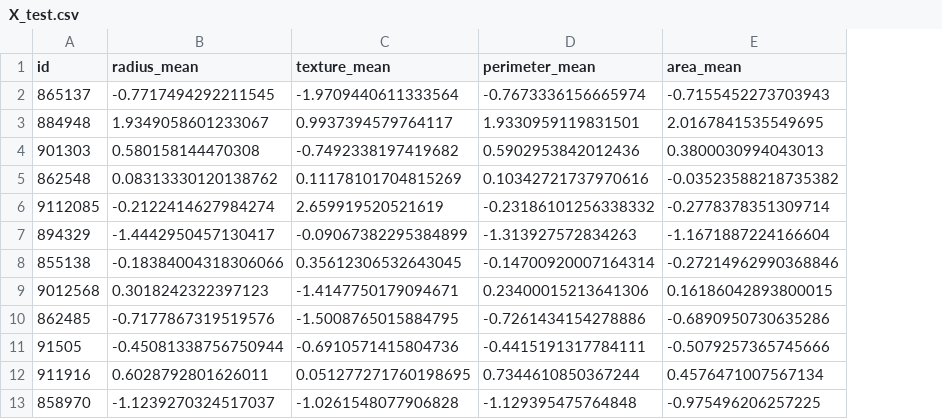
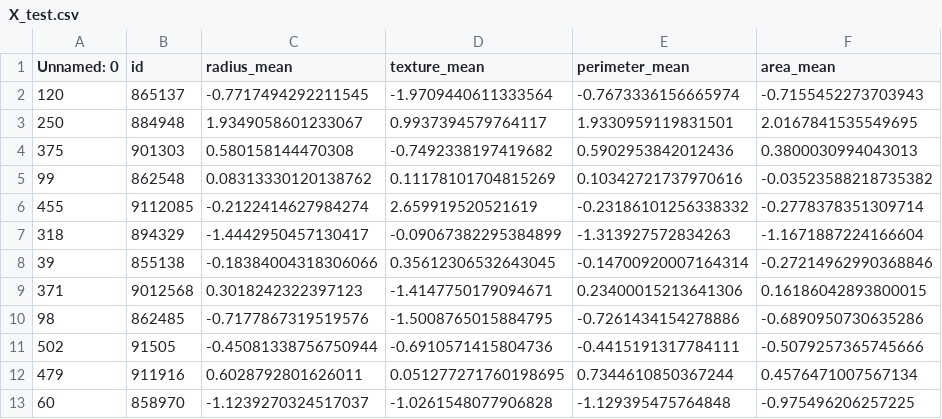
Before and after one commit to Akshay-a-j/MLBCP, a CSV file: artifacts/data_transformation/X_test.csv, drawn as a sheet; only a part is shown; the diff names each change by its address in the sheet, - before the commit and + after, or states it on an @@ line.

```diff
--- a/artifacts/data_transformation/X_test.csv
+++ b/artifacts/data_transformation/X_test.csv
+column A (Unnamed: 0), rows 2-13: 120 | 250 | 375 | 99 | 455 | 318 | 39 | 371 | 98 | 502 | 479 | 60
```
Also changed, not shown: artifacts/data_transformation/X_train_resampled.csv, 12 other files.
